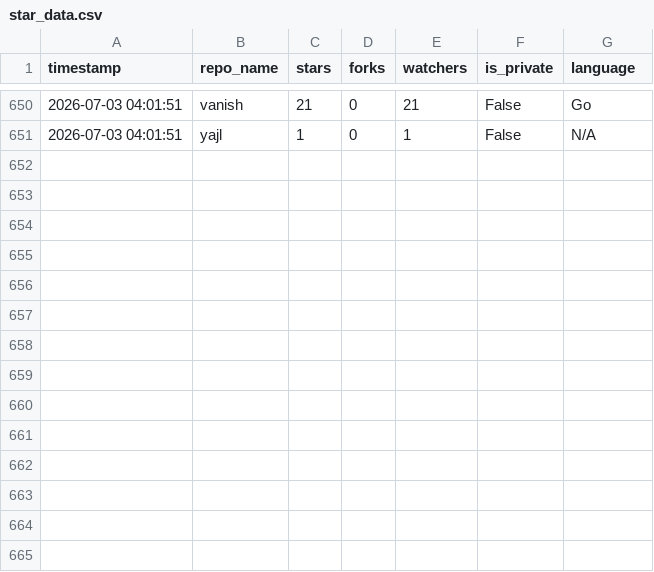
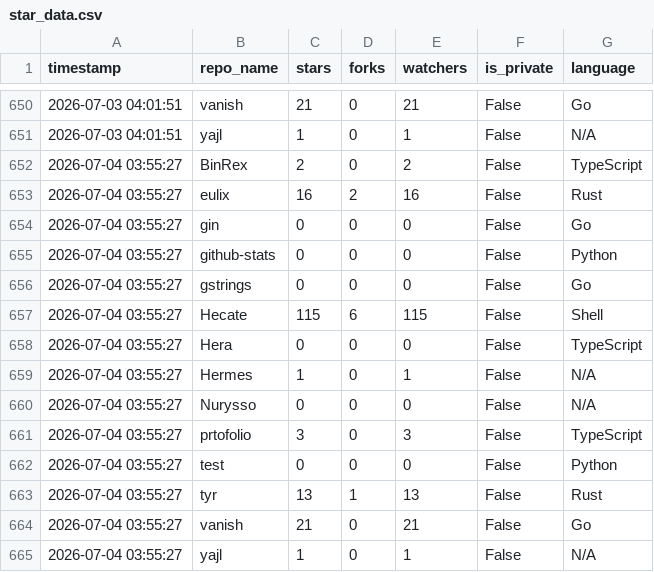
Before and after one commit to Nurysso/github-stats, a CSV file: data/star_data.csv, drawn as a sheet; only a part is shown, gaps mark what is left out.

```diff
--- a/data/star_data.csv
+++ b/data/star_data.csv
@@ -651 +651,15 @@ timestamp,repo_name,stars,forks,watchers,is_private,language
 2026-07-03 04:01:51,yajl,1,0,1,False,N/A
+2026-07-04 03:55:27,BinRex,2,0,2,False,TypeScript
+2026-07-04 03:55:27,eulix,16,2,16,False,Rust
+2026-07-04 03:55:27,gin,0,0,0,False,Go
+2026-07-04 03:55:27,github-stats,0,0,0,False,Python
+2026-07-04 03:55:27,gstrings,0,0,0,False,Go
+2026-07-04 03:55:27,Hecate,115,6,115,False,Shell
+2026-07-04 03:55:27,Hera,0,0,0,False,TypeScript
+2026-07-04 03:55:27,Hermes,1,0,1,False,N/A
+2026-07-04 03:55:27,Nurysso,0,0,0,False,N/A
+2026-07-04 03:55:27,prtofolio,3,0,3,False,TypeScript
+2026-07-04 03:55:27,test,0,0,0,False,Python
+2026-07-04 03:55:27,tyr,13,1,13,False,Rust
+2026-07-04 03:55:27,vanish,21,0,21,False,Go
+2026-07-04 03:55:27,yajl,1,0,1,False,N/A
```
Also changed, not shown: 2 other files.
